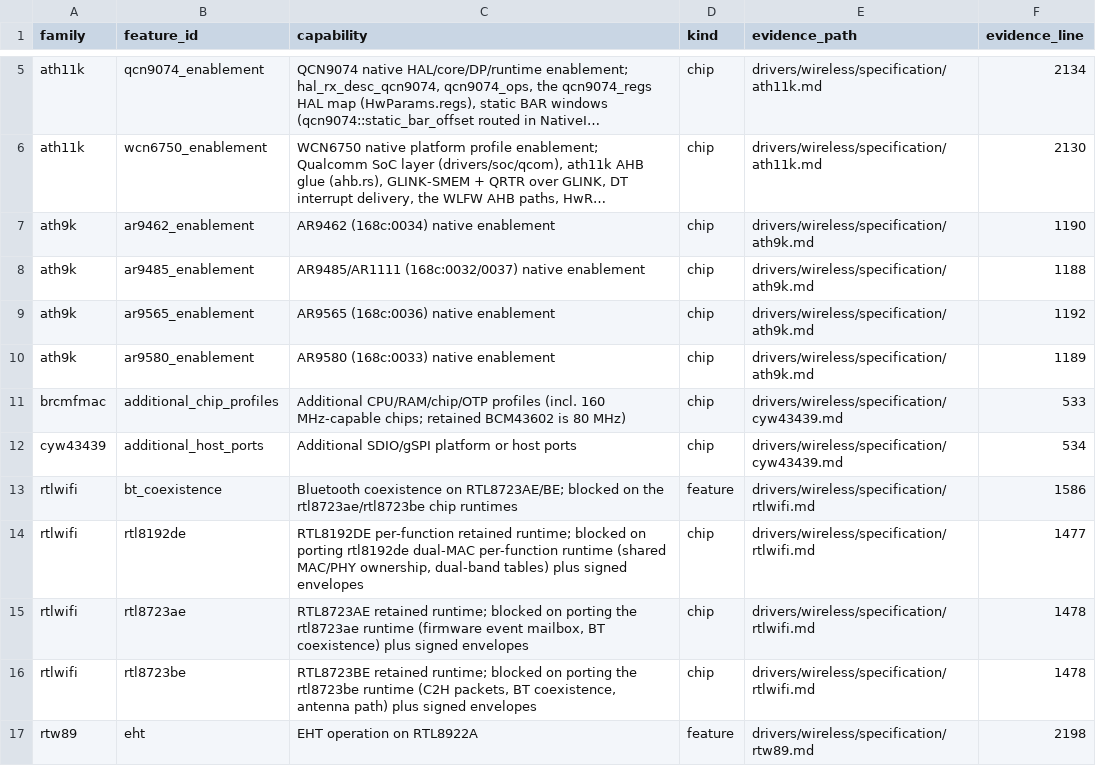
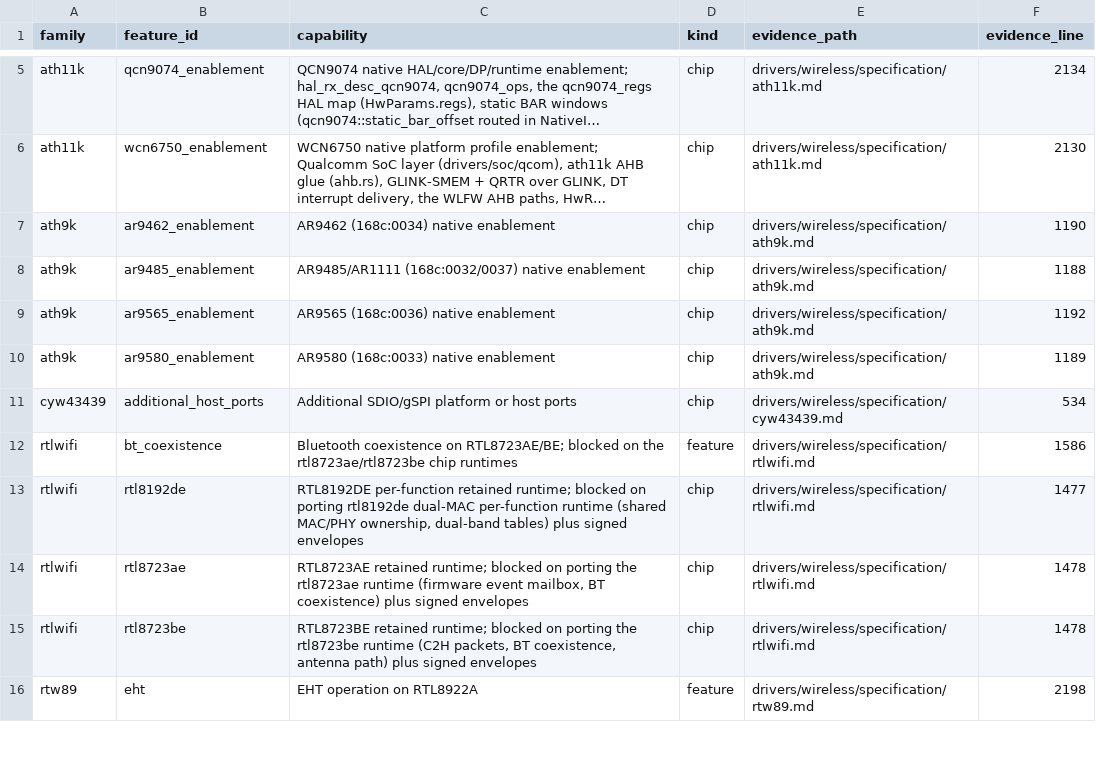
Before and after one commit to hodgesds/narf, a TSV file: drivers/wireless/research/remaining-features.tsv, drawn as a sheet; only a part is shown, gaps mark what is left out; long unchanged cells end in …; the diff names each change by its address in the sheet, - before the commit and + after, or states it on an @@ line.

```diff
--- a/drivers/wireless/research/remaining-features.tsv
+++ b/drivers/wireless/research/remaining-features.tsv
-row 11: brcmfmac | additional_chip_profiles | Additional CPU/RAM/chip/OTP profiles (incl. 160 MHz-capable chips; retained BCM43602 is 80 MHz) | chip | drivers/wireless/specification/cyw43439.md | 533
```
Also changed, not shown: drivers/wireless/research/implemented-pending-validation.tsv.
